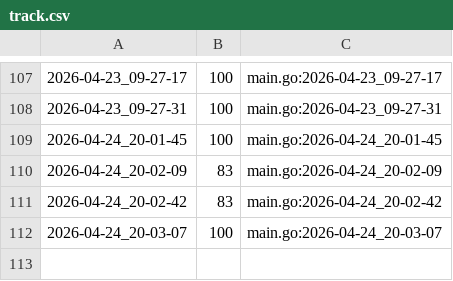
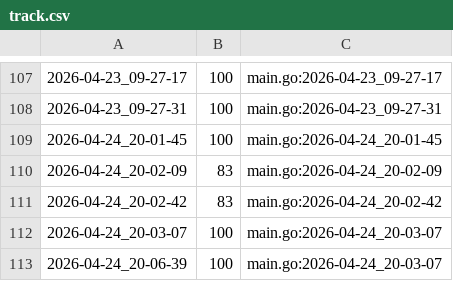
Before and after one commit to qxcode-course/ed-seg-bloco-a-danielDevEs, a CSV file: .tko/track/ed@treinando/track.csv, drawn as a sheet; only a part is shown, gaps mark what is left out.

```diff
--- a/.tko/track/ed@treinando/track.csv
+++ b/.tko/track/ed@treinando/track.csv
@@ -112 +112,2 @@
 2026-04-24_20-03-07,100,main.go:2026-04-24_20-03-07
+2026-04-24_20-06-39,100,main.go:2026-04-24_20-03-07
```
Also changed, not shown: 38 other files.
